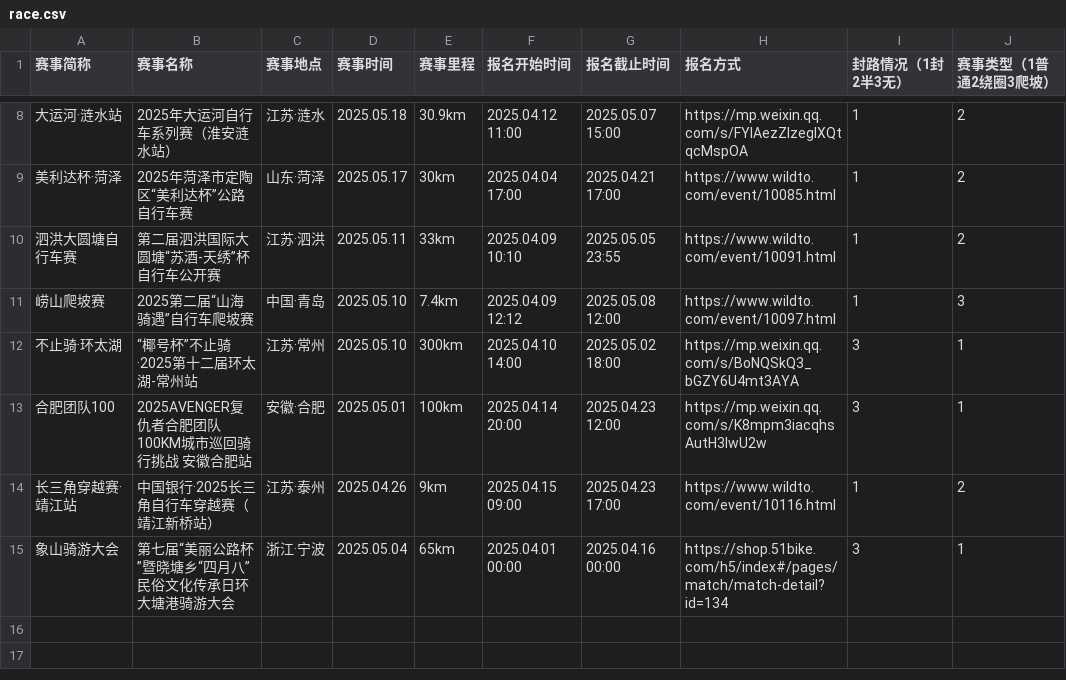
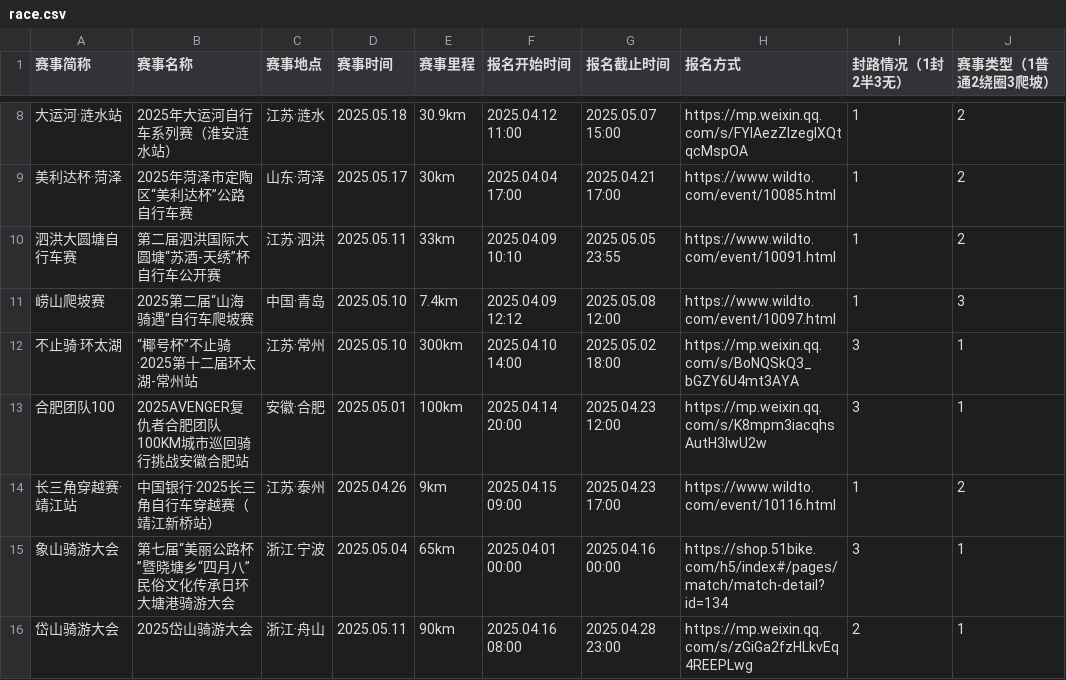
Before and after one commit to zh-ray/BikeRace, a CSV file: race.csv, drawn as a sheet; only a part is shown, gaps mark what is left out; the diff names each change by its address in the sheet, - before the commit and + after, or states it on an @@ line.

```diff
--- a/race.csv
+++ b/race.csv
-B13 (赛事名称): 2025AVENGER复仇者合肥团队100KM城市巡回骑行挑战 安徽合肥站
+B13 (赛事名称): 2025AVENGER复仇者合肥团队100KM城市巡回骑行挑战安徽合肥站
+row 16: 岱山骑游大会 | 2025岱山骑游大会 | 浙江·舟山 | 2025.05.11 | 90km | 2025.04.16 08:00 | 2025.04.28 23:00 | https://mp.weixin.qq.com/s/zGiGa2fzHLkvEq4REEPLwg | 2 | 1
```
Also changed, not shown: 1 other file.
